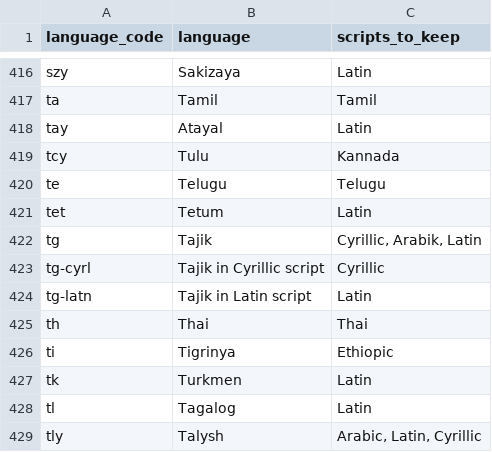
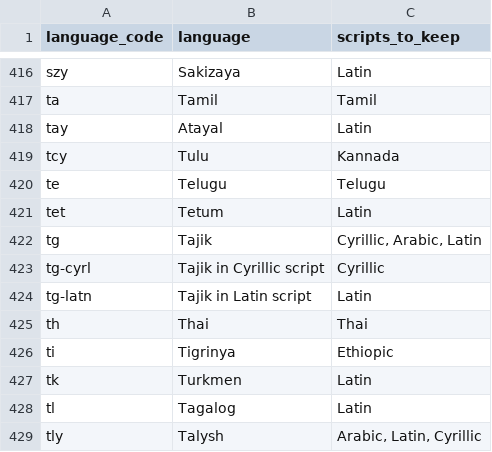
Before and after one commit to bltlab/paranames, a TSV file: data/scripts_to_keep.tsv, drawn as a sheet; only a part is shown, gaps mark what is left out.

Commit message:
Arabik -> Arabic

```diff
--- a/data/scripts_to_keep.tsv
+++ b/data/scripts_to_keep.tsv
@@ -421,3 +421,3 @@ te	Telugu	Telugu
 tet	Tetum	Latin
-tg	Tajik	Cyrillic, Arabik, Latin
+tg	Tajik	Cyrillic, Arabic, Latin
 tg-cyrl	Tajik in Cyrillic script	Cyrillic
```
